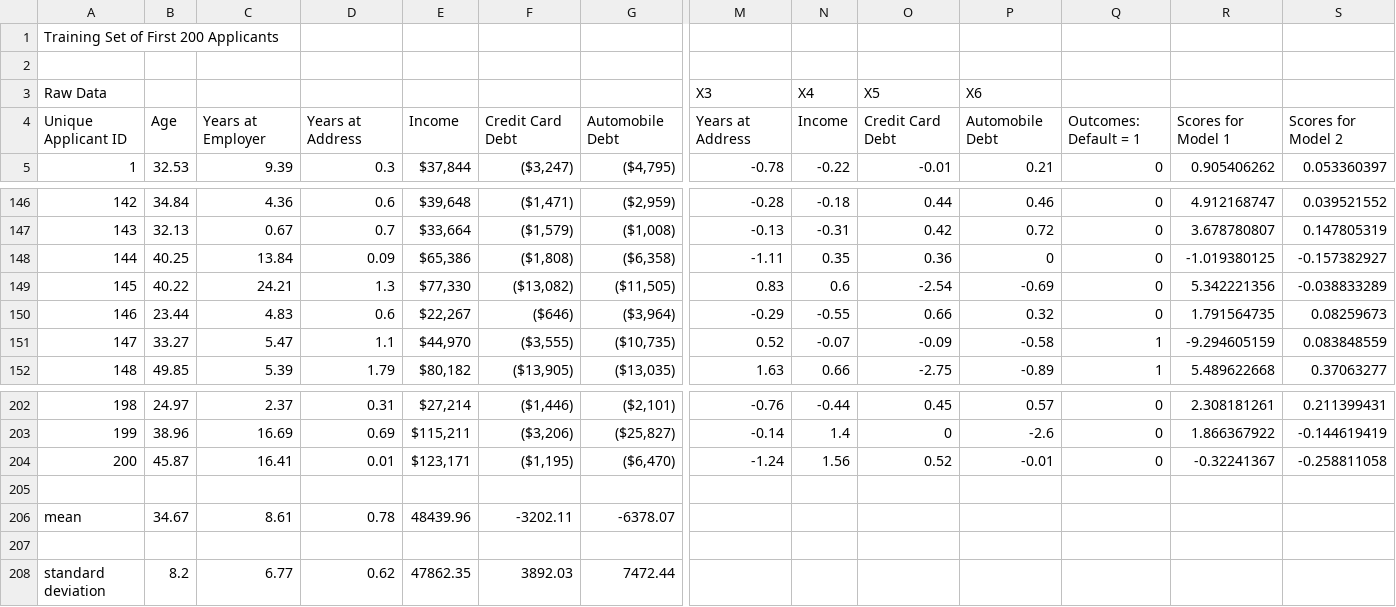
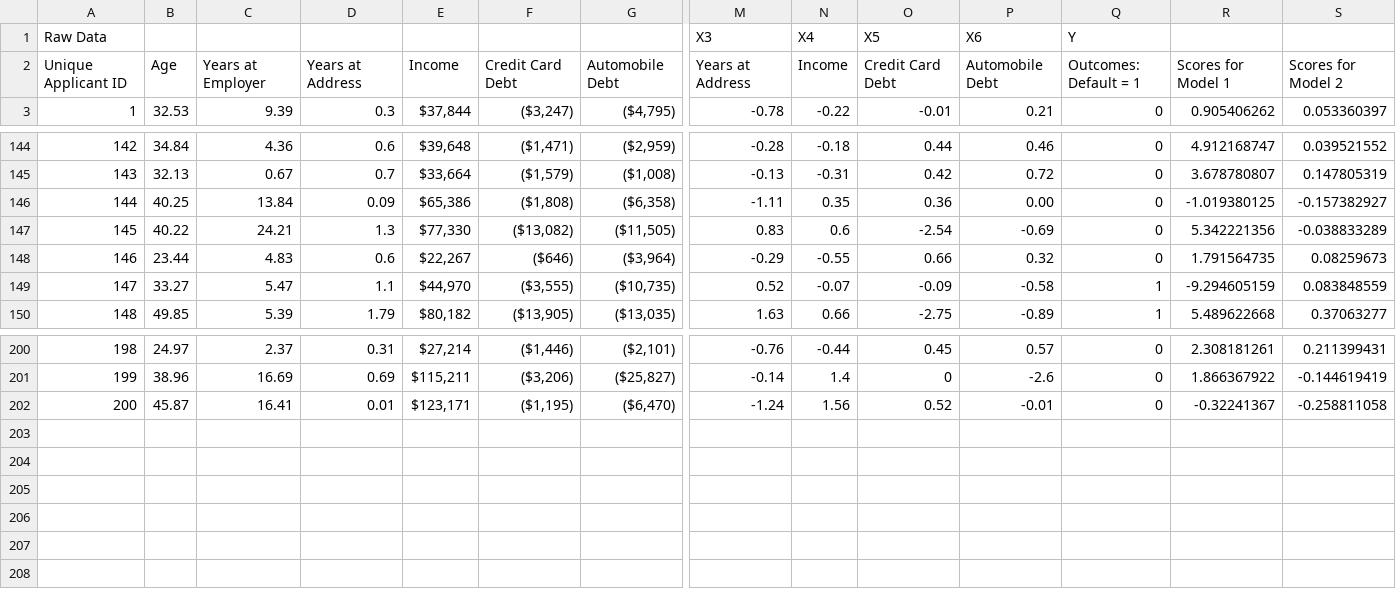
Before and after one commit to nanduriprabhakar/Python_for_Data_Science, a CSV file: Credit_Scoring_Data.csv, drawn as a sheet; only a part is shown, gaps mark what is left out; removed rows and columns are numbered as before the commit, all else as after; rows hold the shown columns only; the diff names each change by its address in the sheet, - before the commit and + after, or states it on an @@ line.

```diff
--- a/Credit_Scoring_Data.csv
+++ b/Credit_Scoring_Data.csv
-row 1: Training Set of First 200 Applicants
-row 2: (empty)
-Q1: (empty)
+Q1: Y
-P146: 0
+P146: 0.00
-row 205: (empty)
-row 206: mean | 34.67 | 8.61 | 0.78 | 48439.96 | -3202.11 | -6378.07
-row 207: (empty)
-row 208: standard deviation | 8.2 | 6.77 | 0.62 | 47862.35 | 3892.03 | 7472.44
```
Also changed, not shown: 3 other files.
